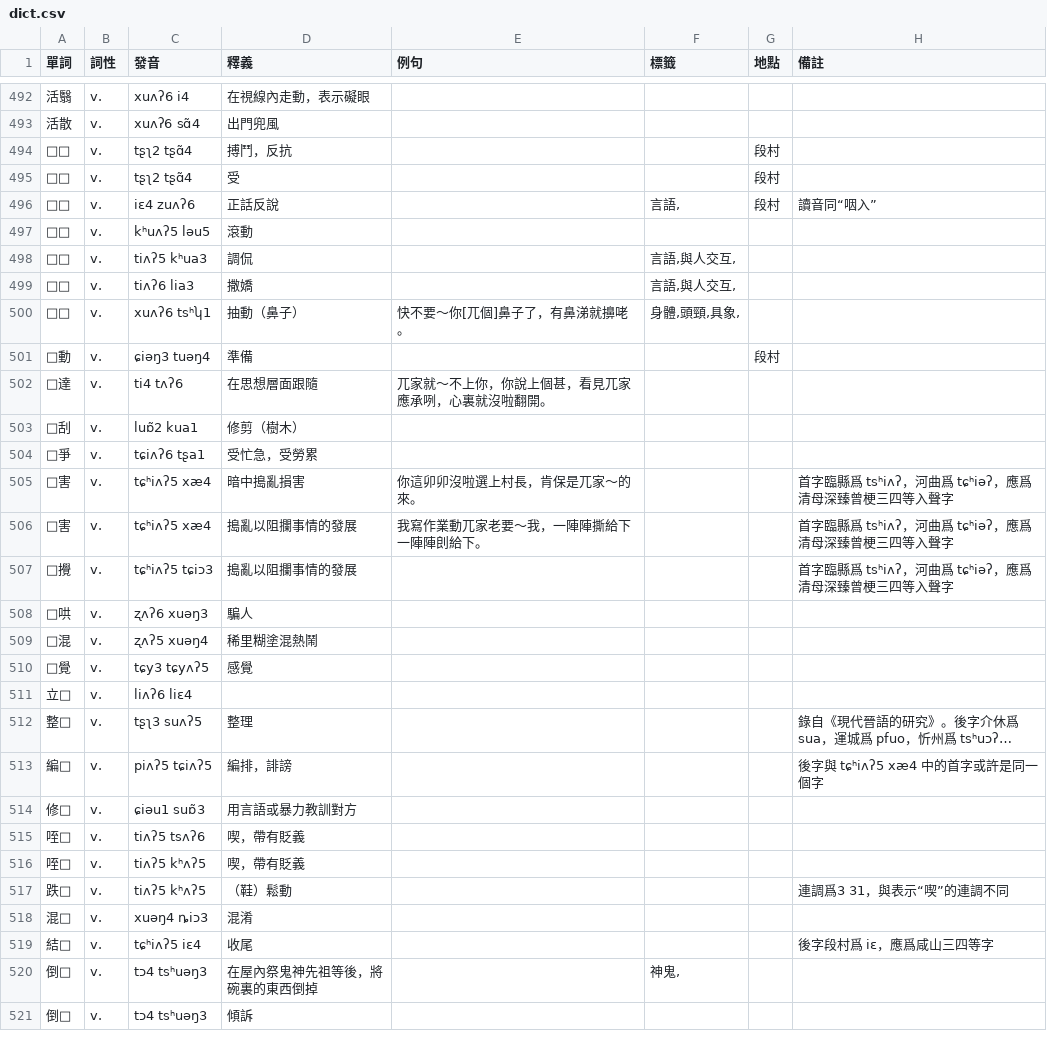
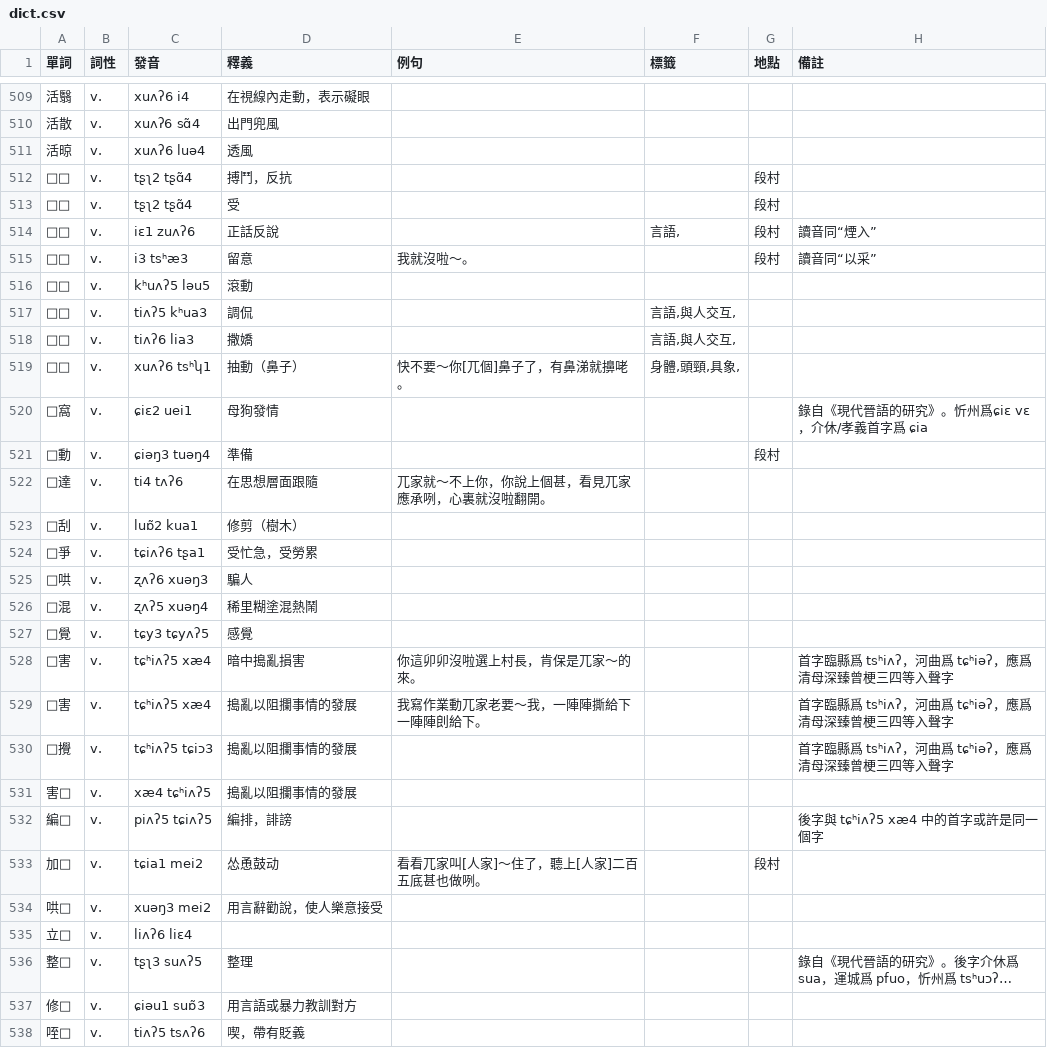
Before and after one commit to JinyuWorld/dict-pingyao, a CSV file: dict.csv, drawn as a sheet; only a part is shown, gaps mark what is left out; the shorter side is filled out with more unchanged rows; long unchanged cells end in …; addresses are those after the commit; the diff covers the shown part only; the diff names each change by its address in the sheet, - before the commit and + after, or states it on an @@ line.

```diff
--- a/dict.csv
+++ b/dict.csv
+row 511: 活晾 | v. | xuʌʔ6 luə4 | 透風
-C514 (發音): iɛ4 zuʌʔ6
+C514 (發音): iɛ1 zuʌʔ6
-H514 (備註): 讀音同“咽入”
+H514 (備註): 讀音同“煙入”
+row 515: □□ | v. | i3 tsʰæ3 | 留意 | 我就沒啦～。 |  | 段村 | 讀音同“以采”
+row 520: □窩 | v. | ɕiɛ2 uei1 | 母狗發情 |  |  |  | 錄自《現代晉語的研究》。忻州爲ɕiɛ vɛ，介休/孝義首字爲 ɕia
@@ row 508 moved to row 525: □哄 @@
@@ row 509 moved to row 526: □混 @@
@@ row 510 moved to row 527: □覺 @@
+row 531: 害□ | v. | xæ4 tɕʰiʌʔ5 | 搗亂以阻攔事情的發展
@@ row 513 moved to row 532: 編□ @@
+row 533: 加□ | v. | tɕia1 mei2 | 怂恿鼓动 | 看看兀家叫[人家]～住了，聽上[人家]二百五底甚也做咧。 |  | 段村
+row 534: 哄□ | v. | xuəŋ3 mei2 | 用言辭勸說，使人樂意接受
```
Also changed, not shown: 27 added rows and 2 edited cells elsewhere in this file.
